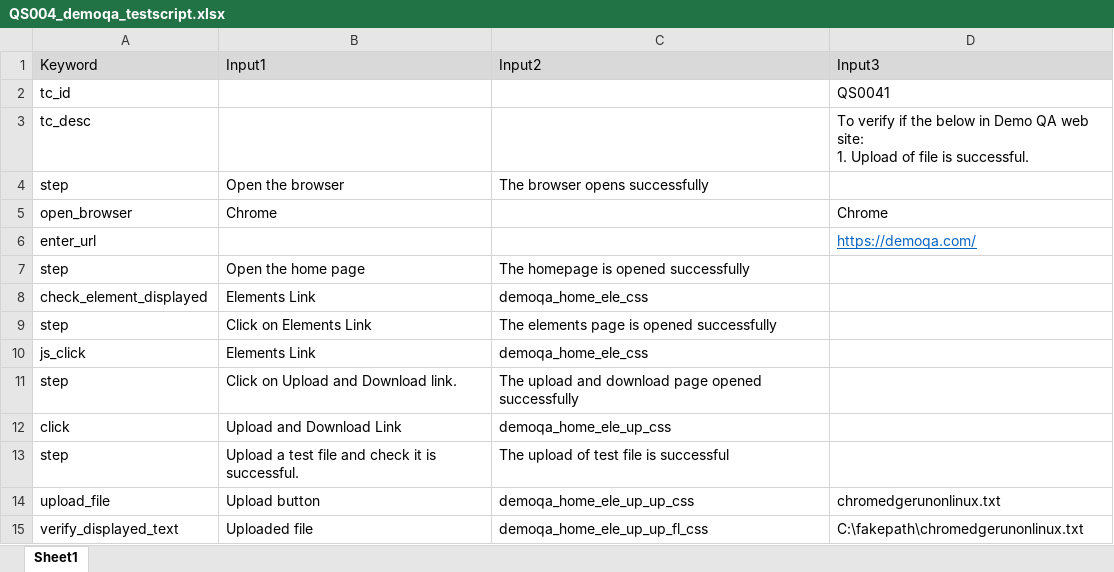
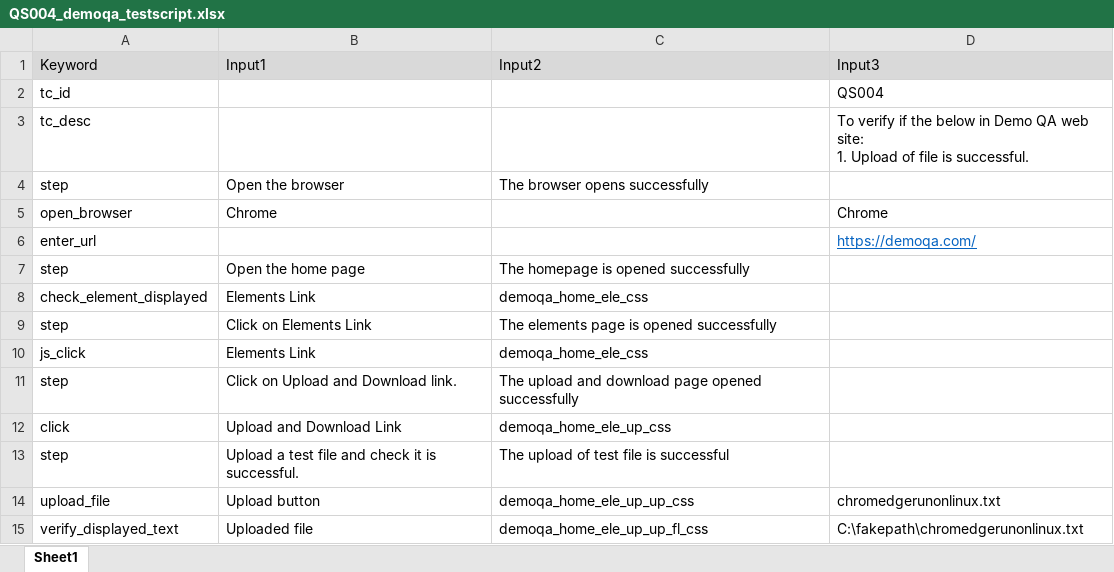
Before and after one commit to theautomationtester99/web_automation_htmltopdf, an Excel workbook: test_scripts/edge/QS004_demoqa_testscript.xlsx, sheet Sheet1, drawn as a sheet; values as stored, in another font and other column widths than the file's, no borders; the diff names each change by its address in the sheet, - before the commit and + after, or states it on an @@ line.

```diff
--- a/test_scripts/edge/QS004_demoqa_testscript.xlsx (sheet Sheet1)
+++ b/test_scripts/edge/QS004_demoqa_testscript.xlsx (sheet Sheet1)
-D2 (Input3): QS0041
+D2 (Input3): QS004
```
Also changed, not shown: test_scripts/chrome/QS004_demoqa_testscript.xlsx, test_scripts/chrome/QS006_demoqa_testscript.xlsx, 41 other files.
